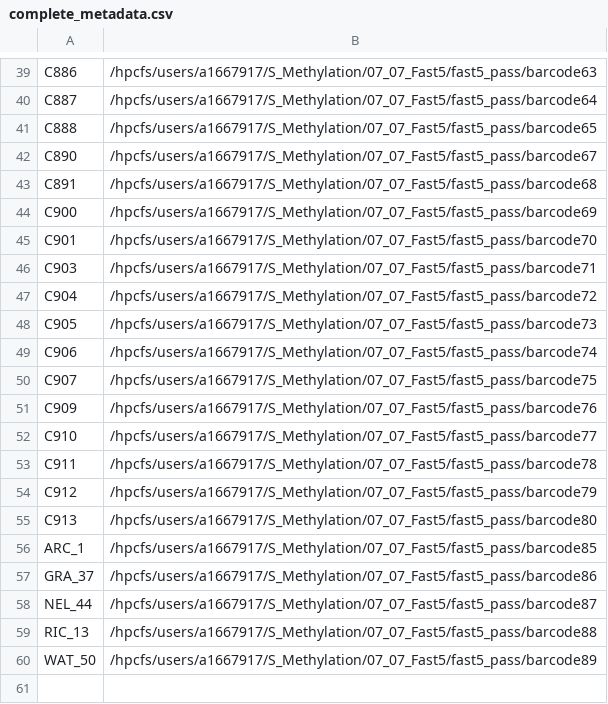
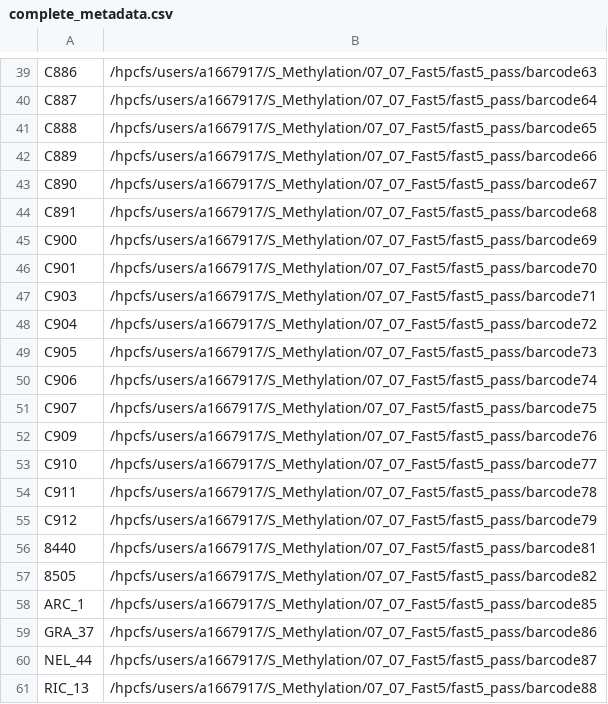
Before and after one commit to gbouras13/S_Aureus_Methylation, a CSV file: complete_metadata.csv, drawn as a sheet; only a part is shown, gaps mark what is left out; the shorter side is filled out with more unchanged rows; the diff covers the shown part only.

```diff
--- a/complete_metadata.csv
+++ b/complete_metadata.csv
@@ -41,2 +41,3 @@ C887,/hpcfs/users/a1667917/S_Methylation/07_07_Fast5/fast5_pass/barcode64
 C888,/hpcfs/users/a1667917/S_Methylation/07_07_Fast5/fast5_pass/barcode65
+C889,/hpcfs/users/a1667917/S_Methylation/07_07_Fast5/fast5_pass/barcode66
 C890,/hpcfs/users/a1667917/S_Methylation/07_07_Fast5/fast5_pass/barcode67
@@ -54,3 +55,4 @@ C911,/hpcfs/users/a1667917/S_Methylation/07_07_Fast5/fast5_pass/barcode78
 C912,/hpcfs/users/a1667917/S_Methylation/07_07_Fast5/fast5_pass/barcode79
-C913,/hpcfs/users/a1667917/S_Methylation/07_07_Fast5/fast5_pass/barcode80
+8440,/hpcfs/users/a1667917/S_Methylation/07_07_Fast5/fast5_pass/barcode81
+8505,/hpcfs/users/a1667917/S_Methylation/07_07_Fast5/fast5_pass/barcode82
 ARC_1,/hpcfs/users/a1667917/S_Methylation/07_07_Fast5/fast5_pass/barcode85
```
Also changed, not shown: 46 added rows elsewhere in this file, 1 other file.
